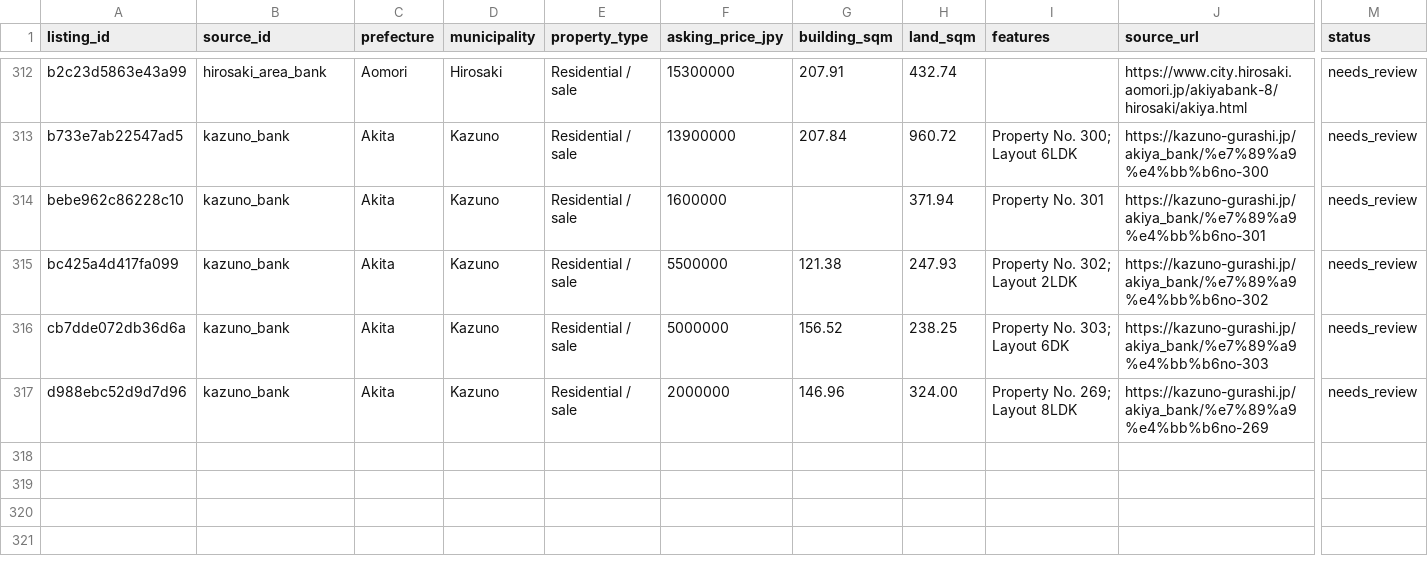
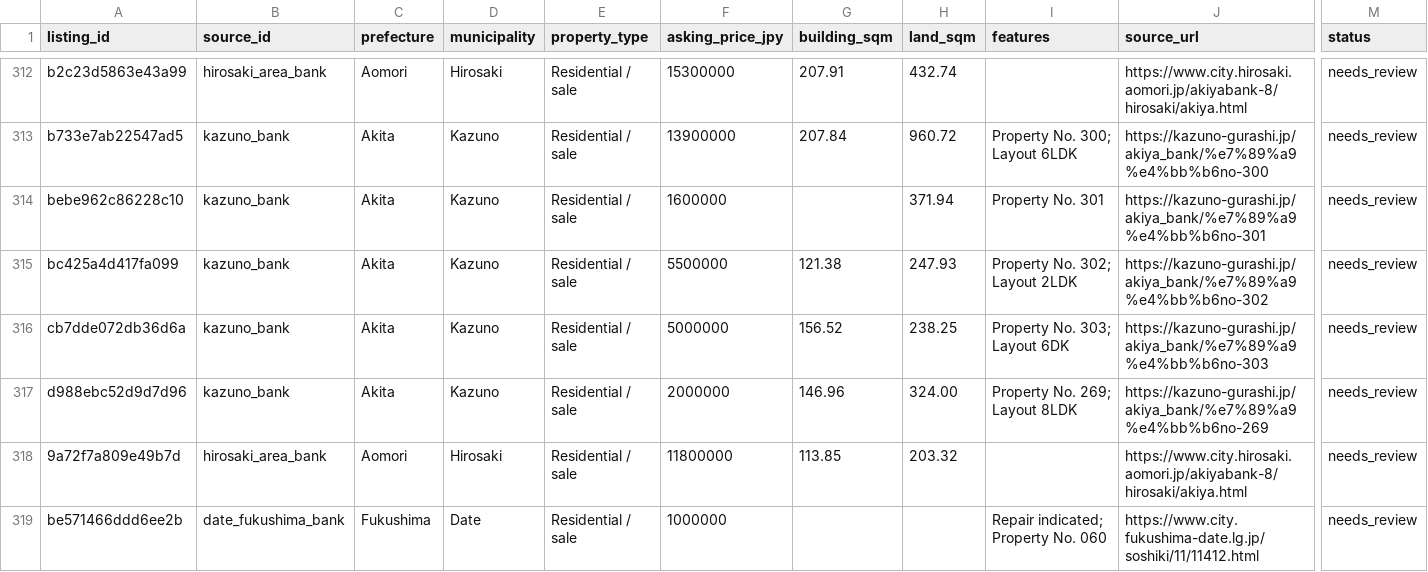
Before and after one commit to reokobayashi0620/tohoku-lodging-sales-ai, a CSV file: akiya_content_engine/data/akiya_content_candidates.csv, drawn as a sheet; only a part is shown, gaps mark what is left out; rows hold the shown columns only; the diff names each change by its address in the sheet, - before the commit and + after, or states it on an @@ line.

```diff
--- a/akiya_content_engine/data/akiya_content_candidates.csv
+++ b/akiya_content_engine/data/akiya_content_candidates.csv
+row 318: 9a72f7a809e49b7d | hirosaki_area_bank | Aomori | Hirosaki | Residential / sale | 11800000 | 113.85 | 203.32 |  | https://www.city.hirosaki.aomori.jp/akiyabank-8/hirosaki/akiya.html | needs_review
+row 319: be571466ddd6ee2b | date_fukushima_bank | Fukushima | Date | Residential / sale | 1000000 |  |  | Repair indicated; Property No. 060 | https://www.city.fukushima-date.lg.jp/soshiki/11/11412.html | needs_review
```
Also changed, not shown: akiya_content_engine/data/discovered_listings.csv, akiya_content_engine/data/discovered_listings_date_fukushima.csv, 17 other files.
